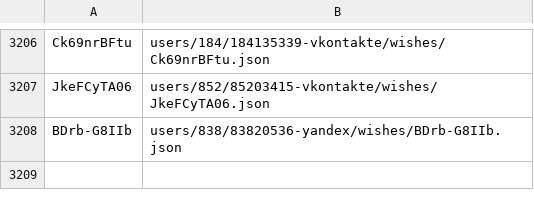
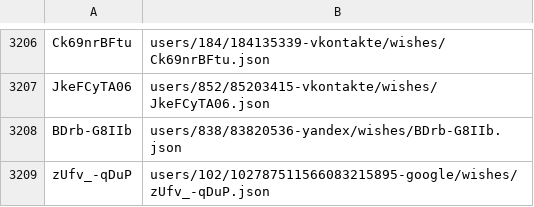
Before and after one commit to knigopis/repo.knigopis.com, a CSV file: wishes.csv, drawn as a sheet; only a part is shown, gaps mark what is left out; the diff names each change by its address in the sheet, - before the commit and + after, or states it on an @@ line.

```diff
--- a/wishes.csv
+++ b/wishes.csv
+row 3209: zUfv_-qDuP | users/102/102787511566083215895-google/wishes/zUfv_-qDuP.json
```
Also changed, not shown: 2 other files.
